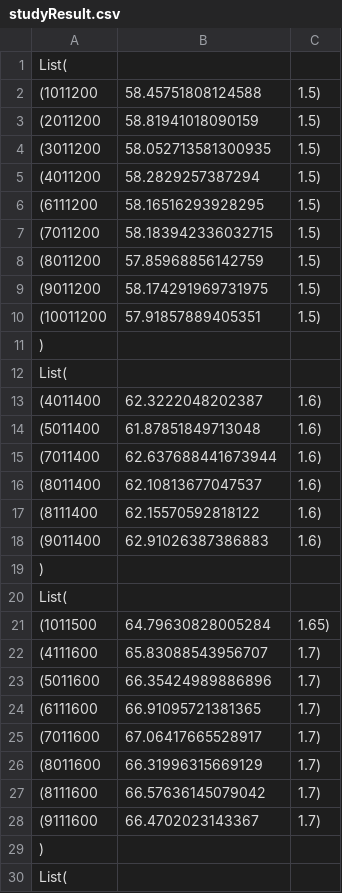
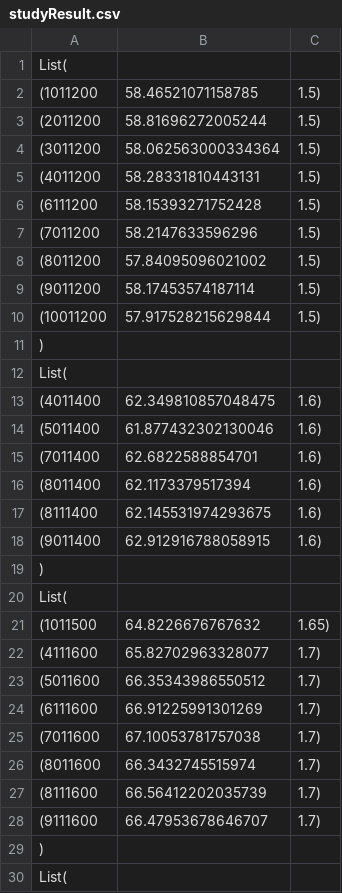
Before and after one commit to ippei-takahashi/Uma, a CSV file: studyResult.csv, drawn as a sheet; only a part is shown; the diff covers the shown part only.

```diff
--- a/studyResult.csv
+++ b/studyResult.csv
@@ -1,29 +1,29 @@
 List(
-(1011200,58.45751808124588,1.5),
-(2011200,58.81941018090159,1.5),
-(3011200,58.052713581300935,1.5),
-(4011200,58.2829257387294,1.5),
-(6111200,58.16516293928295,1.5),
-(7011200,58.183942336032715,1.5),
-(8011200,57.85968856142759,1.5),
-(9011200,58.174291969731975,1.5),
-(10011200,57.91857889405351,1.5)
+(1011200,58.46521071158785,1.5),
+(2011200,58.81696272005244,1.5),
+(3011200,58.062563000334364,1.5),
+(4011200,58.28331810443131,1.5),
+(6111200,58.15393271752428,1.5),
+(7011200,58.2147633596296,1.5),
+(8011200,57.84095096021002,1.5),
+(9011200,58.17453574187114,1.5),
+(10011200,57.917528215629844,1.5)
 )
 List(
-(4011400,62.3222048202387,1.6),
-(5011400,61.87851849713048,1.6),
-(7011400,62.637688441673944,1.6),
-(8011400,62.10813677047537,1.6),
-(8111400,62.15570592818122,1.6),
-(9011400,62.91026387386883,1.6)
+(4011400,62.349810857048475,1.6),
+(5011400,61.877432302130046,1.6),
+(7011400,62.6822588854701,1.6),
+(8011400,62.1173379517394,1.6),
+(8111400,62.145531974293675,1.6),
+(9011400,62.912916788058915,1.6)
 )
 List(
-(1011500,64.79630828005284,1.65),
-(4111600,65.83088543956707,1.7),
-(5011600,66.35424989886896,1.7),
-(6111600,66.91095721381365,1.7),
-(7011600,67.06417665528917,1.7),
-(8011600,66.31996315669129,1.7),
-(8111600,66.57636145079042,1.7),
-(9111600,66.4702023143367,1.7)
+(1011500,64.8226676767632,1.65),
+(4111600,65.82702963328077,1.7),
+(5011600,66.35343986550512,1.7),
+(6111600,66.91225991301269,1.7),
+(7011600,67.10053781757038,1.7),
+(8011600,66.3432745515974,1.7),
+(8111600,66.56412202035739,1.7),
+(9111600,66.47953678646707,1.7)
 )
```
Also changed, not shown: 60 edited cells elsewhere in this file, 3 other files.
